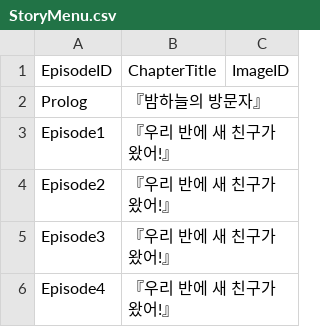
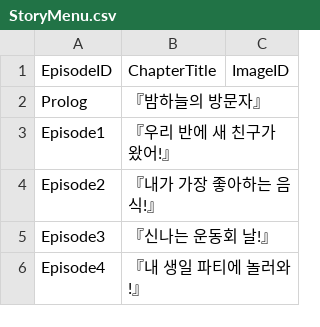
Before and after one commit to limce106/HeyCheese, a CSV file: HeyCheese/Assets/Resources/Datas/StoryMenu.csv, drawn as a sheet.

```diff
--- a/HeyCheese/Assets/Resources/Datas/StoryMenu.csv
+++ b/HeyCheese/Assets/Resources/Datas/StoryMenu.csv
@@ -3,4 +3,4 @@ Prolog,『밤하늘의 방문자』,
 Episode1,『우리 반에 새 친구가 왔어!』,
-Episode2,『우리 반에 새 친구가 왔어!』,
-Episode3,『우리 반에 새 친구가 왔어!』,
-Episode4,『우리 반에 새 친구가 왔어!』,
+Episode2,『내가 가장 좋아하는 음식!』,
+Episode3,『신나는 운동회 날!』,
+Episode4,『내 생일 파티에 놀러와!』,
```
Also changed, not shown: 1 other file.
